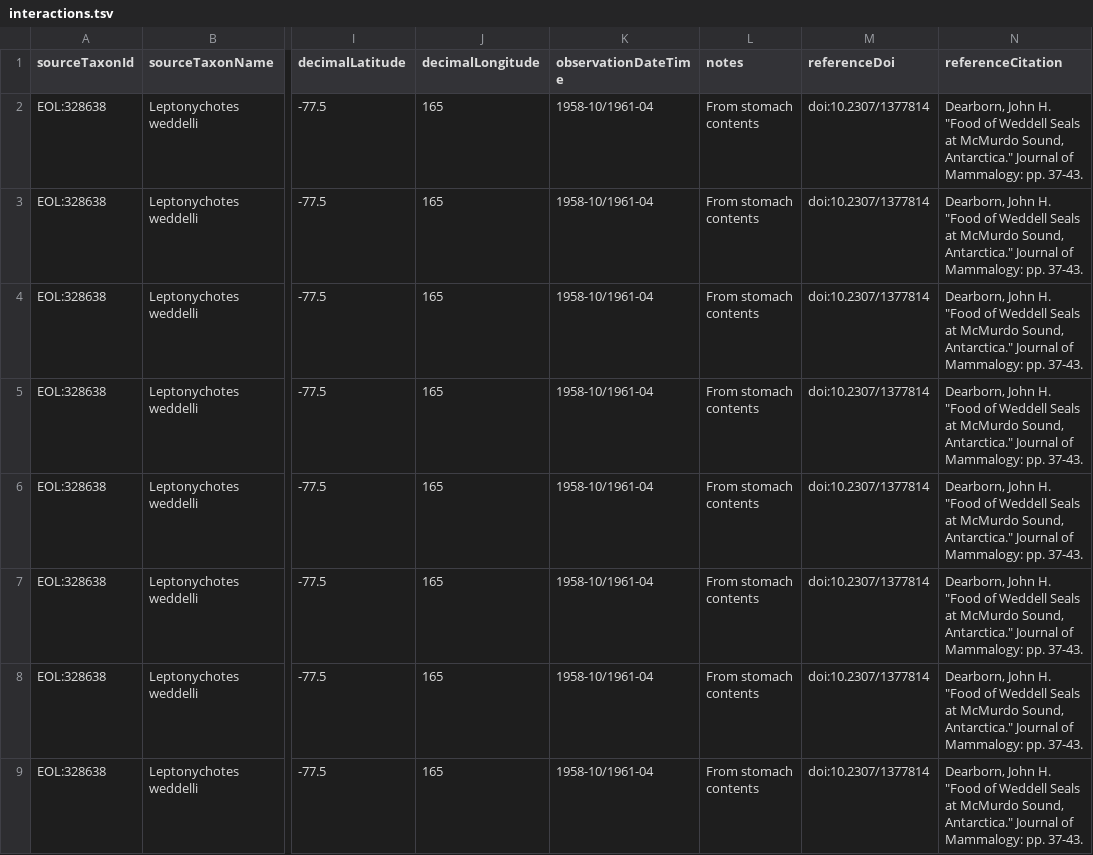
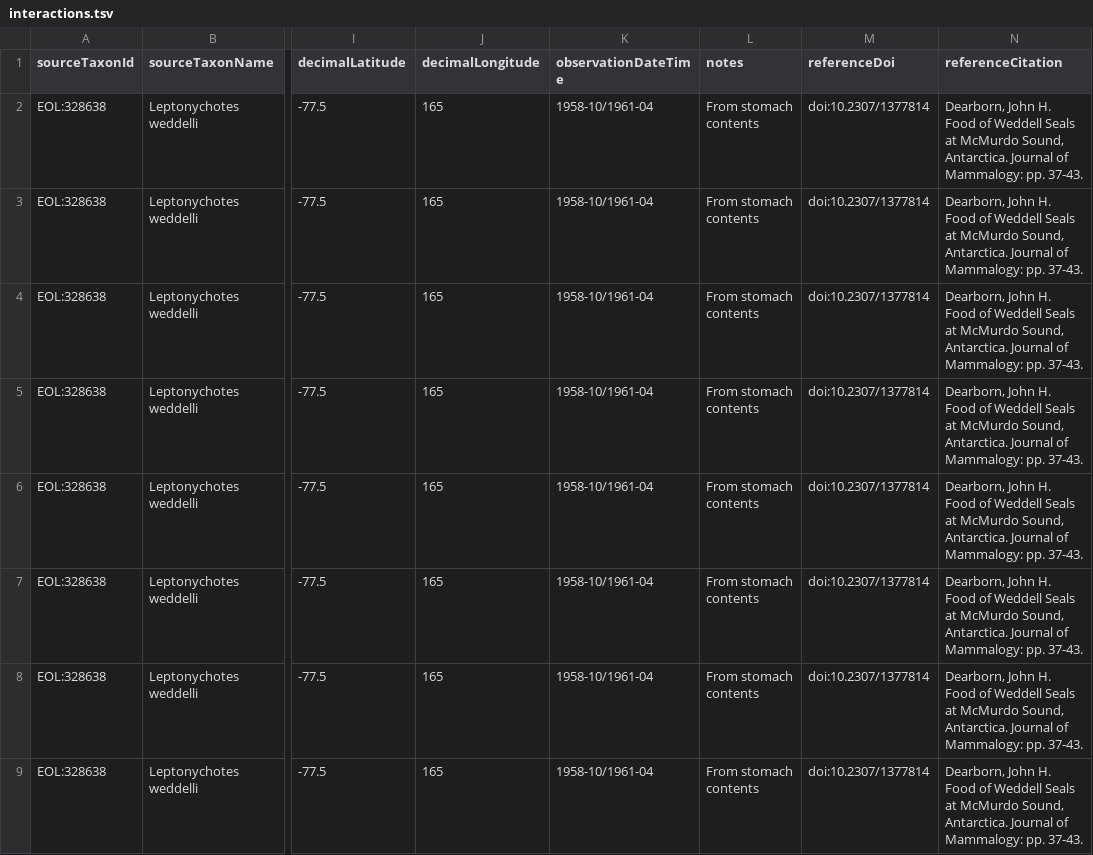
Before and after one commit to millerse/Jstor-Collecton, a TSV file: interactions.tsv, drawn as a sheet; only a part is shown, gaps mark what is left out; the diff covers the shown part only; the diff names each change by its address in the sheet, - before the commit and + after, or states it on an @@ line.

Commit message:
Update interactions.tsv

```diff
--- a/interactions.tsv
+++ b/interactions.tsv
-N2:N9 (referenceCitation): …John H. "Food of Weddell Seals at McMurdo Sound, Antarctica." Journal of…
+N2:N9 (referenceCitation): …John H. Food of Weddell Seals at McMurdo Sound, Antarctica. Journal of…
```
Also changed, not shown: 8 edited cells elsewhere in this file.
